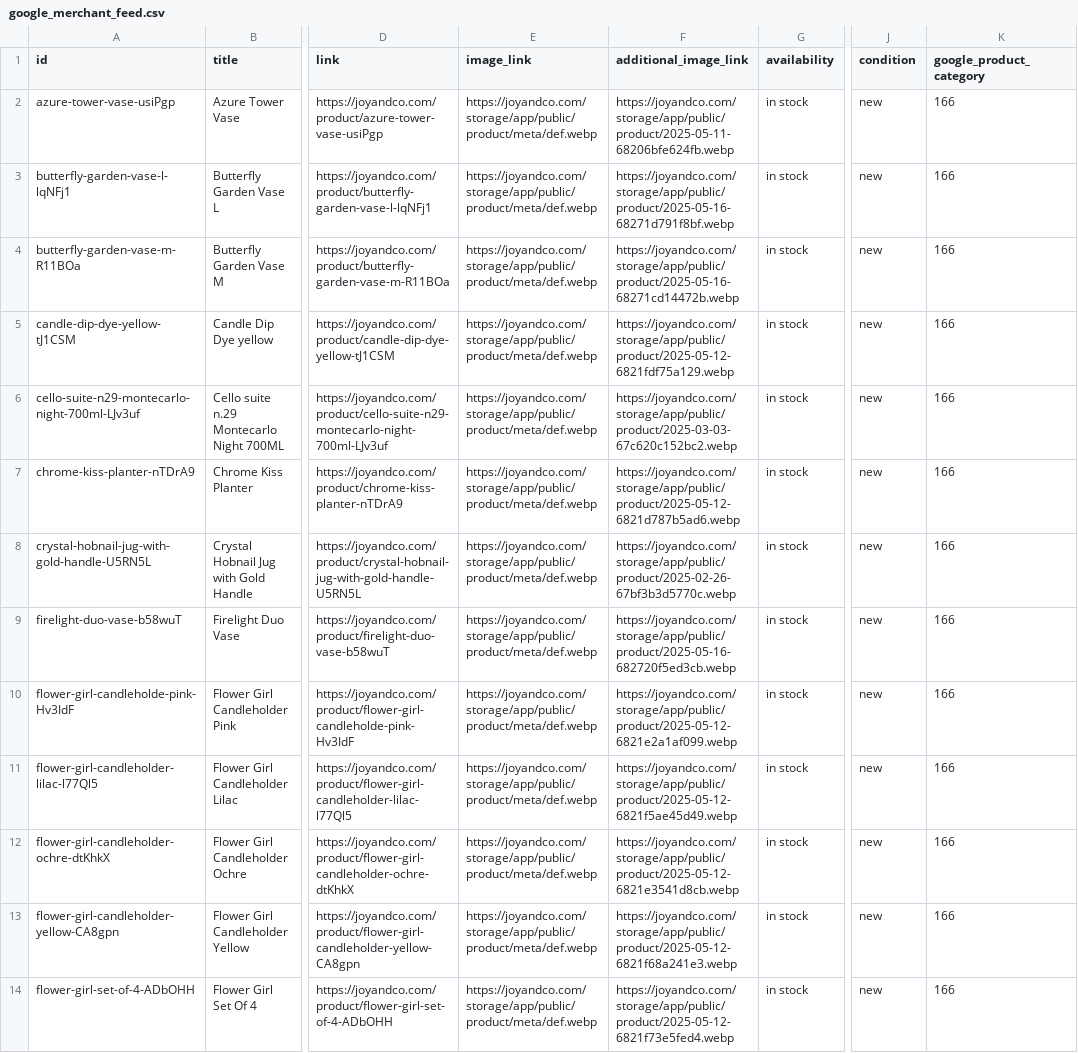
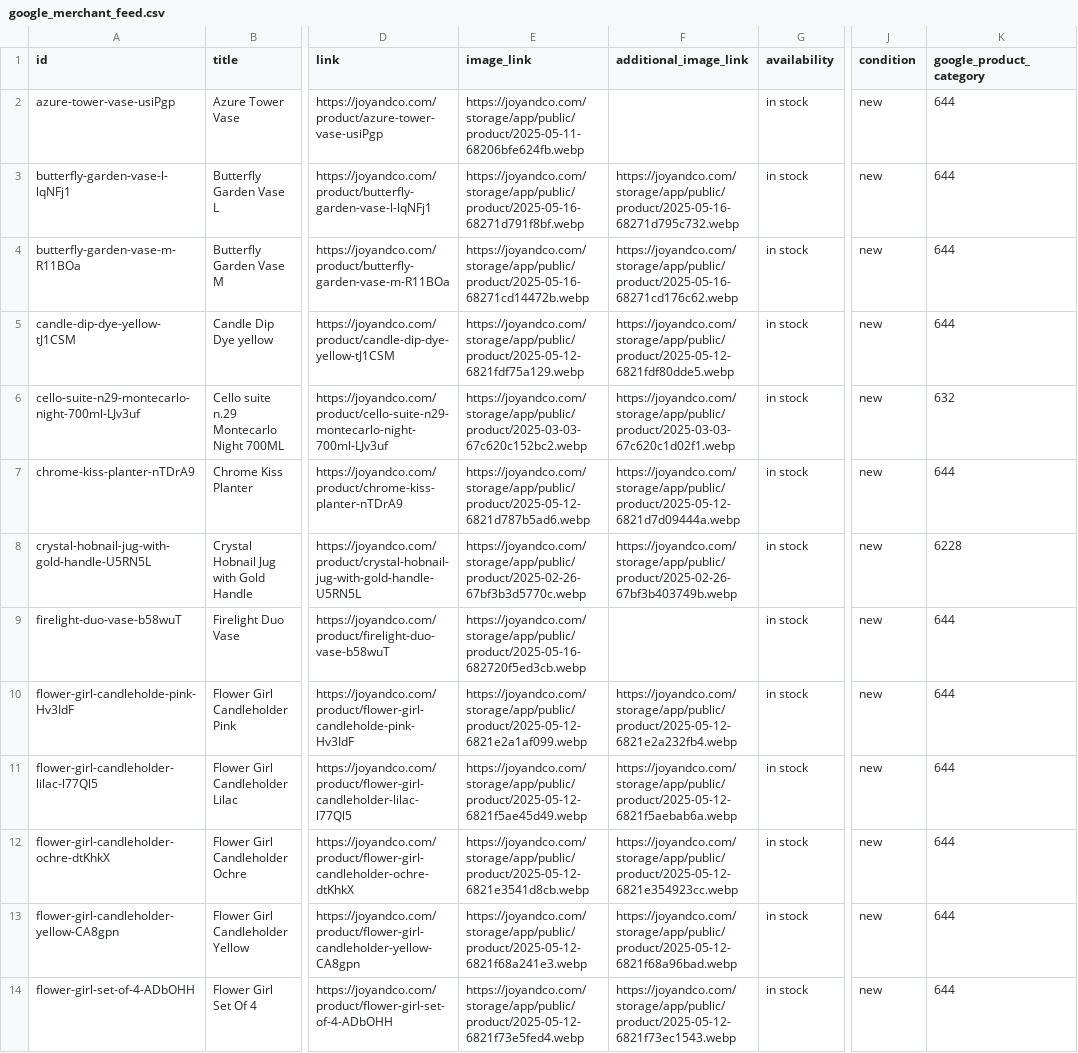
Before and after one commit to boopin/joyco-product-scraper-crawler-v1-cgpt, a CSV file: google_feed/google_merchant_feed.csv, drawn as a sheet; only a part is shown, gaps mark what is left out; the diff covers the shown part only; the diff names each change by its address in the sheet, - before the commit and + after, or states it on an @@ line.

```diff
--- a/google_feed/google_merchant_feed.csv
+++ b/google_feed/google_merchant_feed.csv
-E2 (image_link): https://joyandco.com/storage/app/public/product/meta/def.webp
+E2 (image_link): https://joyandco.com/storage/app/public/product/2025-05-11-68206bfe624fb.webp
-F2 (additional_image_link): https://joyandco.com/storage/app/public/product/2025-05-11-68206bfe624fb.webp
+F2 (additional_image_link): (empty)
-K2:K5 (google_product_category): 166
+K2:K5 (google_product_category): 644
-E3 (image_link): https://joyandco.com/storage/app/public/product/meta/def.webp
+E3 (image_link): https://joyandco.com/storage/app/public/product/2025-05-16-68271d791f8bf.webp
-F3 (additional_image_link): https://joyandco.com/storage/app/public/product/2025-05-16-68271d791f8bf.webp
+F3 (additional_image_link): https://joyandco.com/storage/app/public/product/2025-05-16-68271d795c732.webp
-E4 (image_link): https://joyandco.com/storage/app/public/product/meta/def.webp
+E4 (image_link): https://joyandco.com/storage/app/public/product/2025-05-16-68271cd14472b.webp
-F4 (additional_image_link): https://joyandco.com/storage/app/public/product/2025-05-16-68271cd14472b.webp
+F4 (additional_image_link): https://joyandco.com/storage/app/public/product/2025-05-16-68271cd176c62.webp
-E5 (image_link): https://joyandco.com/storage/app/public/product/meta/def.webp
+E5 (image_link): https://joyandco.com/storage/app/public/product/2025-05-12-6821fdf75a129.webp
-F5 (additional_image_link): https://joyandco.com/storage/app/public/product/2025-05-12-6821fdf75a129.webp
+F5 (additional_image_link): https://joyandco.com/storage/app/public/product/2025-05-12-6821fdf80dde5.webp
-E6 (image_link): https://joyandco.com/storage/app/public/product/meta/def.webp
+E6 (image_link): https://joyandco.com/storage/app/public/product/2025-03-03-67c620c152bc2.webp
-F6 (additional_image_link): https://joyandco.com/storage/app/public/product/2025-03-03-67c620c152bc2.webp
+F6 (additional_image_link): https://joyandco.com/storage/app/public/product/2025-03-03-67c620c1d02f1.webp
-K6 (google_product_category): 166
+K6 (google_product_category): 632
-E7 (image_link): https://joyandco.com/storage/app/public/product/meta/def.webp
+E7 (image_link): https://joyandco.com/storage/app/public/product/2025-05-12-6821d787b5ad6.webp
-F7 (additional_image_link): https://joyandco.com/storage/app/public/product/2025-05-12-6821d787b5ad6.webp
+F7 (additional_image_link): https://joyandco.com/storage/app/public/product/2025-05-12-6821d7d09444a.webp
-K7 (google_product_category): 166
+K7 (google_product_category): 644
-E8 (image_link): https://joyandco.com/storage/app/public/product/meta/def.webp
+E8 (image_link): https://joyandco.com/storage/app/public/product/2025-02-26-67bf3b3d5770c.webp
-F8 (additional_image_link): https://joyandco.com/storage/app/public/product/2025-02-26-67bf3b3d5770c.webp
+F8 (additional_image_link): https://joyandco.com/storage/app/public/product/2025-02-26-67bf3b403749b.webp
-K8 (google_product_category): 166
+K8 (google_product_category): 6228
-E9 (image_link): https://joyandco.com/storage/app/public/product/meta/def.webp
+E9 (image_link): https://joyandco.com/storage/app/public/product/2025-05-16-682720f5ed3cb.webp
-F9 (additional_image_link): https://joyandco.com/storage/app/public/product/2025-05-16-682720f5ed3cb.webp
+F9 (additional_image_link): (empty)
-K9:K14 (google_product_category): 166
+K9:K14 (google_product_category): 644
-E10 (image_link): https://joyandco.com/storage/app/public/product/meta/def.webp
+E10 (image_link): https://joyandco.com/storage/app/public/product/2025-05-12-6821e2a1af099.webp
-F10 (additional_image_link): https://joyandco.com/storage/app/public/product/2025-05-12-6821e2a1af099.webp
+F10 (additional_image_link): https://joyandco.com/storage/app/public/product/2025-05-12-6821e2a232fb4.webp
-E11 (image_link): https://joyandco.com/storage/app/public/product/meta/def.webp
+E11 (image_link): https://joyandco.com/storage/app/public/product/2025-05-12-6821f5ae45d49.webp
-F11 (additional_image_link): https://joyandco.com/storage/app/public/product/2025-05-12-6821f5ae45d49.webp
+F11 (additional_image_link): https://joyandco.com/storage/app/public/product/2025-05-12-6821f5aebab6a.webp
-E12 (image_link): https://joyandco.com/storage/app/public/product/meta/def.webp
+E12 (image_link): https://joyandco.com/storage/app/public/product/2025-05-12-6821e3541d8cb.webp
-F12 (additional_image_link): https://joyandco.com/storage/app/public/product/2025-05-12-6821e3541d8cb.webp
+F12 (additional_image_link): https://joyandco.com/storage/app/public/product/2025-05-12-6821e354923cc.webp
-E13 (image_link): https://joyandco.com/storage/app/public/product/meta/def.webp
+E13 (image_link): https://joyandco.com/storage/app/public/product/2025-05-12-6821f68a241e3.webp
-F13 (additional_image_link): https://joyandco.com/storage/app/public/product/2025-05-12-6821f68a241e3.webp
+F13 (additional_image_link): https://joyandco.com/storage/app/public/product/2025-05-12-6821f68a96bad.webp
-E14 (image_link): https://joyandco.com/storage/app/public/product/meta/def.webp
+E14 (image_link): https://joyandco.com/storage/app/public/product/2025-05-12-6821f73e5fed4.webp
-F14 (additional_image_link): https://joyandco.com/storage/app/public/product/2025-05-12-6821f73e5fed4.webp
+F14 (additional_image_link): https://joyandco.com/storage/app/public/product/2025-05-12-6821f73ec1543.webp
```
Also changed, not shown: 40 edited cells elsewhere in this file, google_feed/product_feed.csv, product_urls/product_links.csv, 2 other files.
